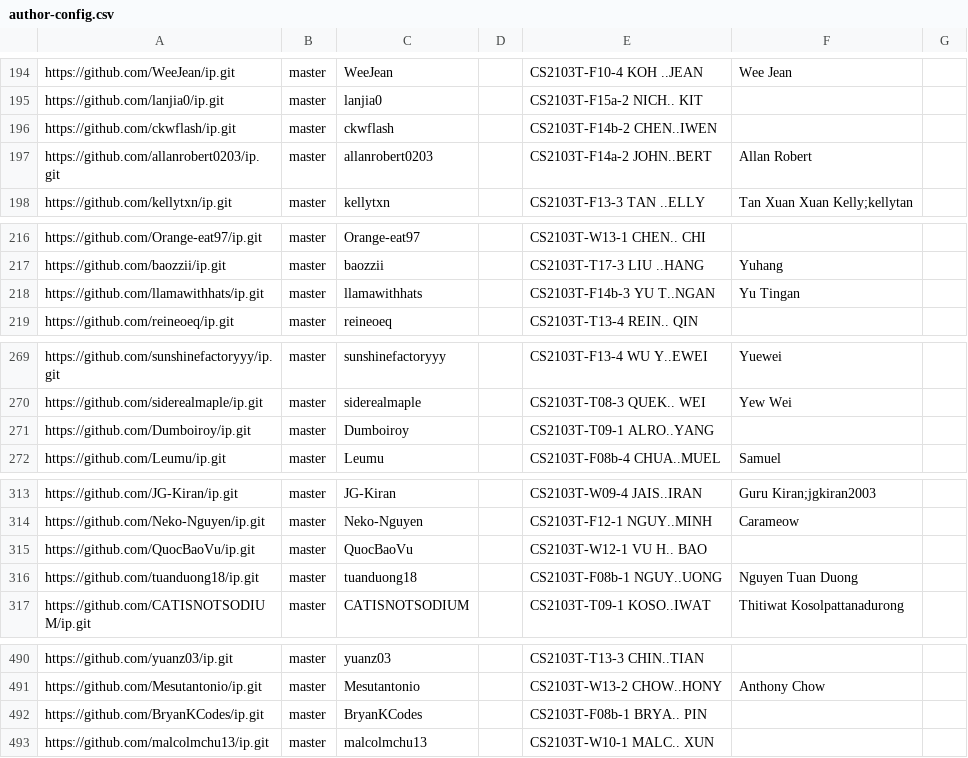
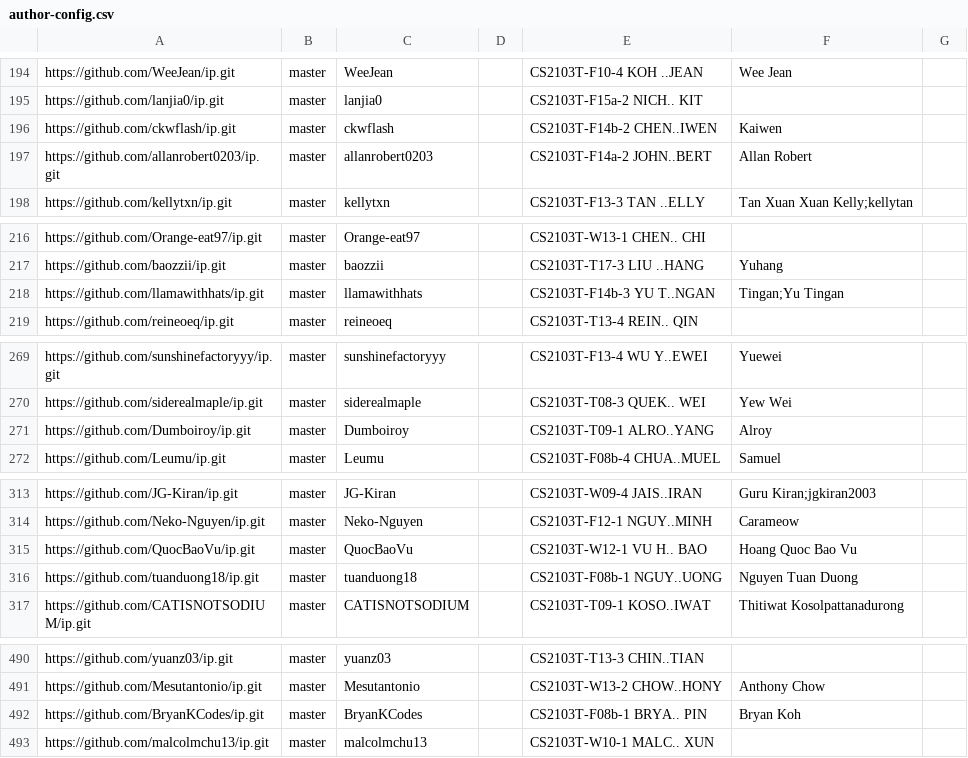
Before and after one commit to nus-cs2103-AY2526S1/ip-dashboard, a CSV file: config/author-config.csv, drawn as a sheet; only a part is shown, gaps mark what is left out.

Commit message:
Update configs

```diff
--- a/config/author-config.csv
+++ b/config/author-config.csv
@@ -195,3 +195,3 @@ https://github.com/WeeJean/ip.git,master,WeeJean,,CS2103T-F10-4 KOH ..JEAN,Wee J
 https://github.com/lanjia0/ip.git,master,lanjia0,,CS2103T-F15a-2 NICH.. KIT,,
-https://github.com/ckwflash/ip.git,master,ckwflash,,CS2103T-F14b-2 CHEN..IWEN,,
+https://github.com/ckwflash/ip.git,master,ckwflash,,CS2103T-F14b-2 CHEN..IWEN,Kaiwen,
 https://github.com/allanrobert0203/ip.git,master,allanrobert0203,,CS2103T-F14a-2 JOHN..BERT,Allan Robert,
@@ -217,3 +217,3 @@ https://github.com/Orange-eat97/ip.git,master,Orange-eat97,,CS2103T-W13-1 CHEN..
 https://github.com/baozzii/ip.git,master,baozzii,,CS2103T-T17-3 LIU ..HANG,Yuhang,
-https://github.com/llamawithhats/ip.git,master,llamawithhats,,CS2103T-F14b-3 YU T..NGAN,Yu Tingan,
+https://github.com/llamawithhats/ip.git,master,llamawithhats,,CS2103T-F14b-3 YU T..NGAN,Tingan;Yu Tingan,
 https://github.com/reineoeq/ip.git,master,reineoeq,,CS2103T-T13-4 REIN.. QIN,,
@@ -270,3 +270,3 @@ https://github.com/sunshinefactoryyy/ip.git,master,sunshinefactoryyy,,CS2103T-F1
 https://github.com/siderealmaple/ip.git,master,siderealmaple,,CS2103T-T08-3 QUEK.. WEI,Yew Wei,
-https://github.com/Dumboiroy/ip.git,master,Dumboiroy,,CS2103T-T09-1 ALRO..YANG,,
+https://github.com/Dumboiroy/ip.git,master,Dumboiroy,,CS2103T-T09-1 ALRO..YANG,Alroy,
 https://github.com/Leumu/ip.git,master,Leumu,,CS2103T-F08b-4 CHUA..MUEL,Samuel,
@@ -314,3 +314,3 @@ https://github.com/JG-Kiran/ip.git,master,JG-Kiran,,CS2103T-W09-4 JAIS..IRAN,Gur
 https://github.com/Neko-Nguyen/ip.git,master,Neko-Nguyen,,CS2103T-F12-1 NGUY..MINH,Carameow,
-https://github.com/QuocBaoVu/ip.git,master,QuocBaoVu,,CS2103T-W12-1 VU H.. BAO,,
+https://github.com/QuocBaoVu/ip.git,master,QuocBaoVu,,CS2103T-W12-1 VU H.. BAO,Hoang Quoc Bao Vu,
 https://github.com/tuanduong18/ip.git,master,tuanduong18,,CS2103T-F08b-1 NGUY..UONG,Nguyen Tuan Duong,
@@ -491,3 +491,3 @@ https://github.com/yuanz03/ip.git,master,yuanz03,,CS2103T-T13-3 CHIN..TIAN,,
 https://github.com/Mesutantonio/ip.git,master,Mesutantonio,,CS2103T-W13-2 CHOW..HONY,Anthony Chow,
-https://github.com/BryanKCodes/ip.git,master,BryanKCodes,,CS2103T-F08b-1 BRYA.. PIN,,
+https://github.com/BryanKCodes/ip.git,master,BryanKCodes,,CS2103T-F08b-1 BRYA.. PIN,Bryan Koh,
 https://github.com/malcolmchu13/ip.git,master,malcolmchu13,,CS2103T-W10-1 MALC.. XUN,,
```
